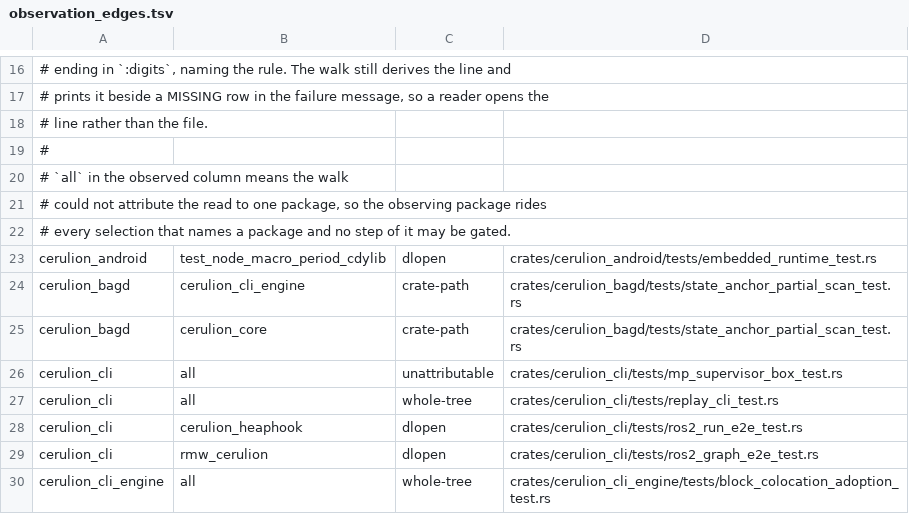
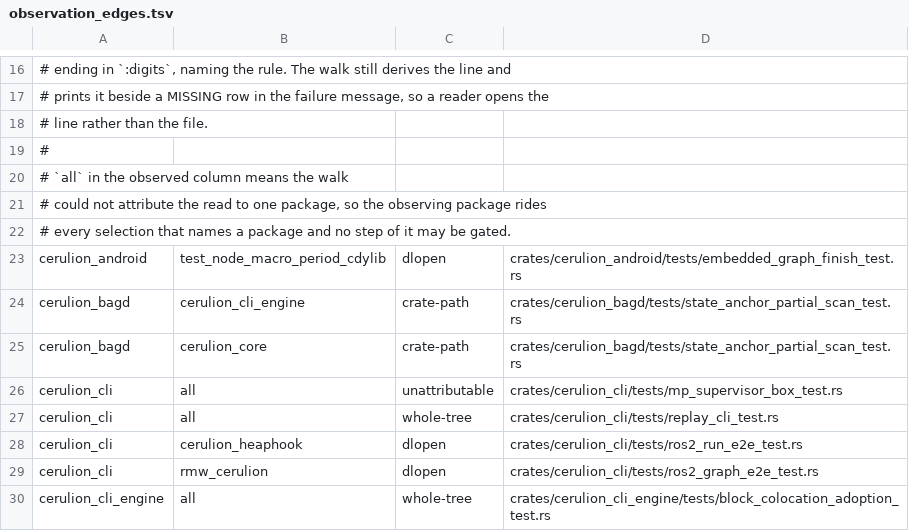
Before and after one commit to cerulion-inc/cerulion, a TSV file: tools/ci/observation_edges.tsv, drawn as a sheet; only a part is shown, gaps mark what is left out.

Commit message:
fix(android): report finished graphs and accepted starts
A graph whose node requests shutdown returns Ok from the live loop, and
the graph worker only recorded errors, so status kept reading running
while the graph was gone and a new start was refused until stop. The
worker now records that exit as the new finished state (only when the
runtime did not ask it to stop), stop finalizes the recording from
finished, and a restart tears down whatever a failed or finished run
left behind.

Host::start returned OK before its worker flipped status to starting,
so a first status read could still see idle, stopped or a previous
failure and an app poll would end before startup. The accepted start
now sets starting under the lifecycle lock before returning, and the
worker runs the post-check start path.

The sample activity and the docs poll now end on terminal states and
stop the runtime on finished or failed so the recording is finalized.
A fixture mode that requests shutdown on tick drives a new integration
test through the real graph exit path.

```diff
--- a/tools/ci/observation_edges.tsv
+++ b/tools/ci/observation_edges.tsv
@@ -22,3 +22,3 @@
 # every selection that names a package and no step of it may be gated.
-cerulion_android	test_node_macro_period_cdylib	dlopen	crates/cerulion_android/tests/embedded_runtime_test.rs
+cerulion_android	test_node_macro_period_cdylib	dlopen	crates/cerulion_android/tests/embedded_graph_finish_test.rs
 cerulion_bagd	cerulion_cli_engine	crate-path	crates/cerulion_bagd/tests/state_anchor_partial_scan_test.rs
```
Also changed, not shown: 7 other files.
